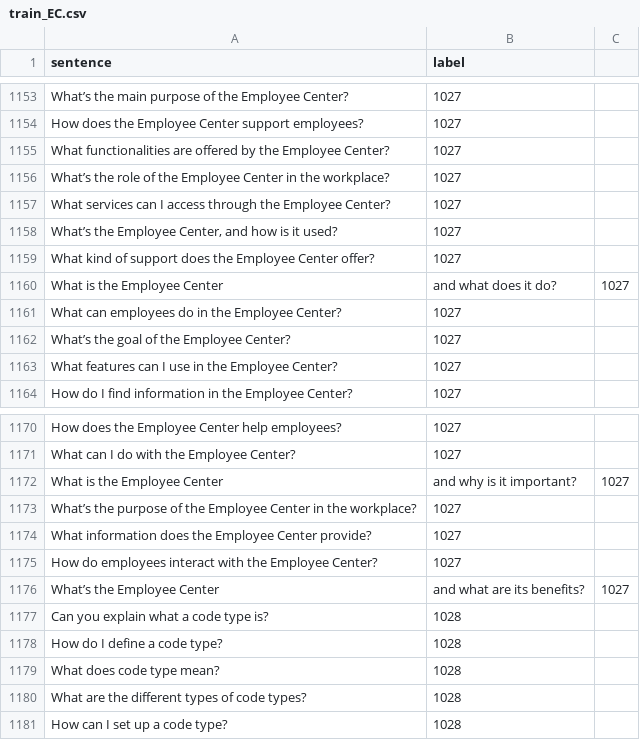
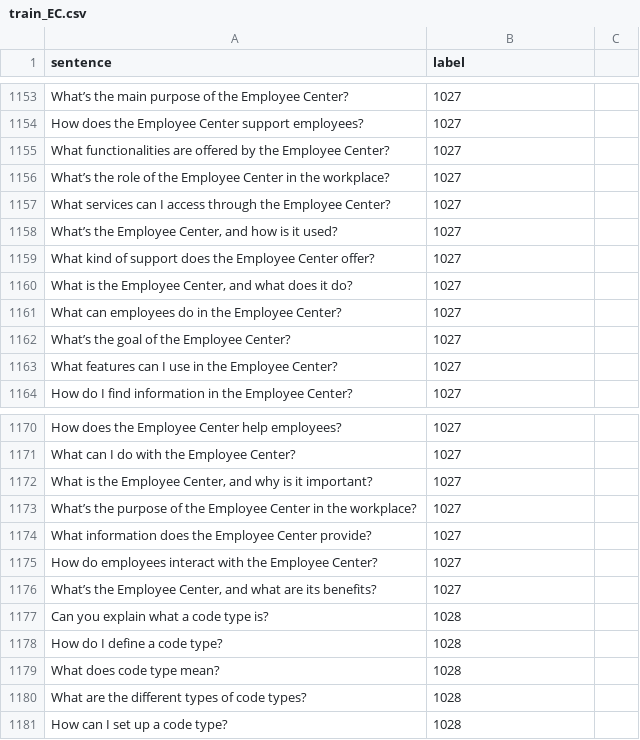
Before and after one commit to KaWengNg/DataSet, a CSV file: train_EC.csv, drawn as a sheet; only a part is shown, gaps mark what is left out; removed rows and columns are numbered as before the commit, all else as after; the diff names each change by its address in the sheet, - before the commit and + after, or states it on an @@ line.

Commit message:
Update train_EC.csv

```diff
--- a/train_EC.csv
+++ b/train_EC.csv
-row 1160: What is the Employee Center | and what does it do? | 1027
+row 1160: What is the Employee Center, and what does it do? | 1027
-row 1172: What is the Employee Center | and why is it important? | 1027
+row 1172: What is the Employee Center, and why is it important? | 1027
-row 1176: What’s the Employee Center | and what are its benefits? | 1027
+row 1176: What’s the Employee Center, and what are its benefits? | 1027
```
